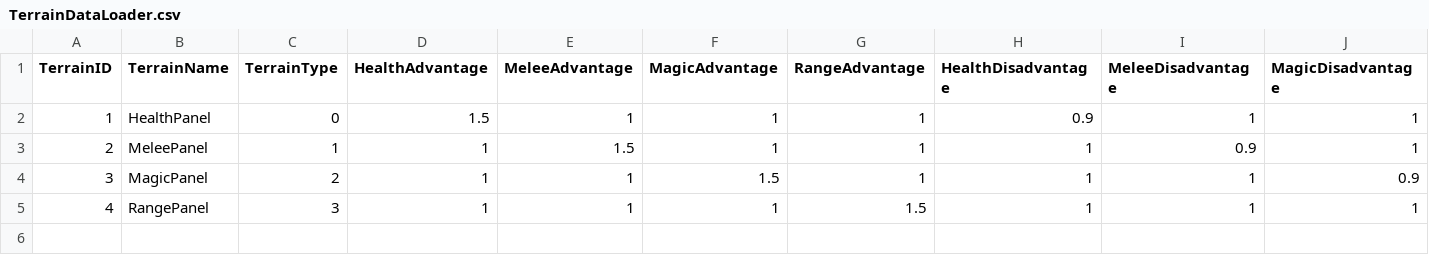
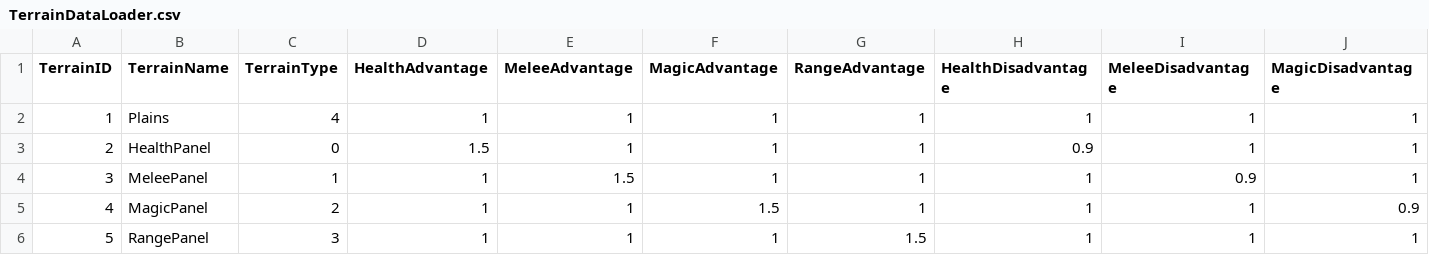
Before and after one commit to Idealizinc/SP-4, a CSV file: Base/CSVFiles/TerrainDataLoader.csv, drawn as a sheet; only a part is shown; rows hold the shown columns only; the diff covers the shown part only; the diff names each change by its address in the sheet, - before the commit and + after, or states it on an @@ line.

```diff
--- a/Base/CSVFiles/TerrainDataLoader.csv
+++ b/Base/CSVFiles/TerrainDataLoader.csv
-B2 (TerrainName): HealthPanel
+B2 (TerrainName): Plains
-C2 (TerrainType): 0
+C2 (TerrainType): 4
-D2 (HealthAdvantage): 1.5
+D2 (HealthAdvantage): 1
-H2 (HealthDisadvantage): 0.9
+H2 (HealthDisadvantage): 1
-B3 (TerrainName): MeleePanel
+B3 (TerrainName): HealthPanel
-C3 (TerrainType): 1
+C3 (TerrainType): 0
-D3 (HealthAdvantage): 1
+D3 (HealthAdvantage): 1.5
-E3 (MeleeAdvantage): 1.5
+E3 (MeleeAdvantage): 1
-H3 (HealthDisadvantage): 1
+H3 (HealthDisadvantage): 0.9
-I3 (MeleeDisadvantage): 0.9
+I3 (MeleeDisadvantage): 1
-B4 (TerrainName): MagicPanel
+B4 (TerrainName): MeleePanel
-C4 (TerrainType): 2
+C4 (TerrainType): 1
-E4 (MeleeAdvantage): 1
+E4 (MeleeAdvantage): 1.5
-F4 (MagicAdvantage): 1.5
+F4 (MagicAdvantage): 1
-I4 (MeleeDisadvantage): 1
+I4 (MeleeDisadvantage): 0.9
-J4 (MagicDisadvantage): 0.9
+J4 (MagicDisadvantage): 1
-B5 (TerrainName): RangePanel
+B5 (TerrainName): MagicPanel
-C5 (TerrainType): 3
+C5 (TerrainType): 2
-F5 (MagicAdvantage): 1
+F5 (MagicAdvantage): 1.5
-G5 (RangeAdvantage): 1.5
+G5 (RangeAdvantage): 1
-J5 (MagicDisadvantage): 1
+J5 (MagicDisadvantage): 0.9
+row 6: 5 | RangePanel | 3 | 1 | 1 | 1 | 1.5 | 1 | 1 | 1
```
Also changed, not shown: 1 edited cell elsewhere in this file, 17 other files.
